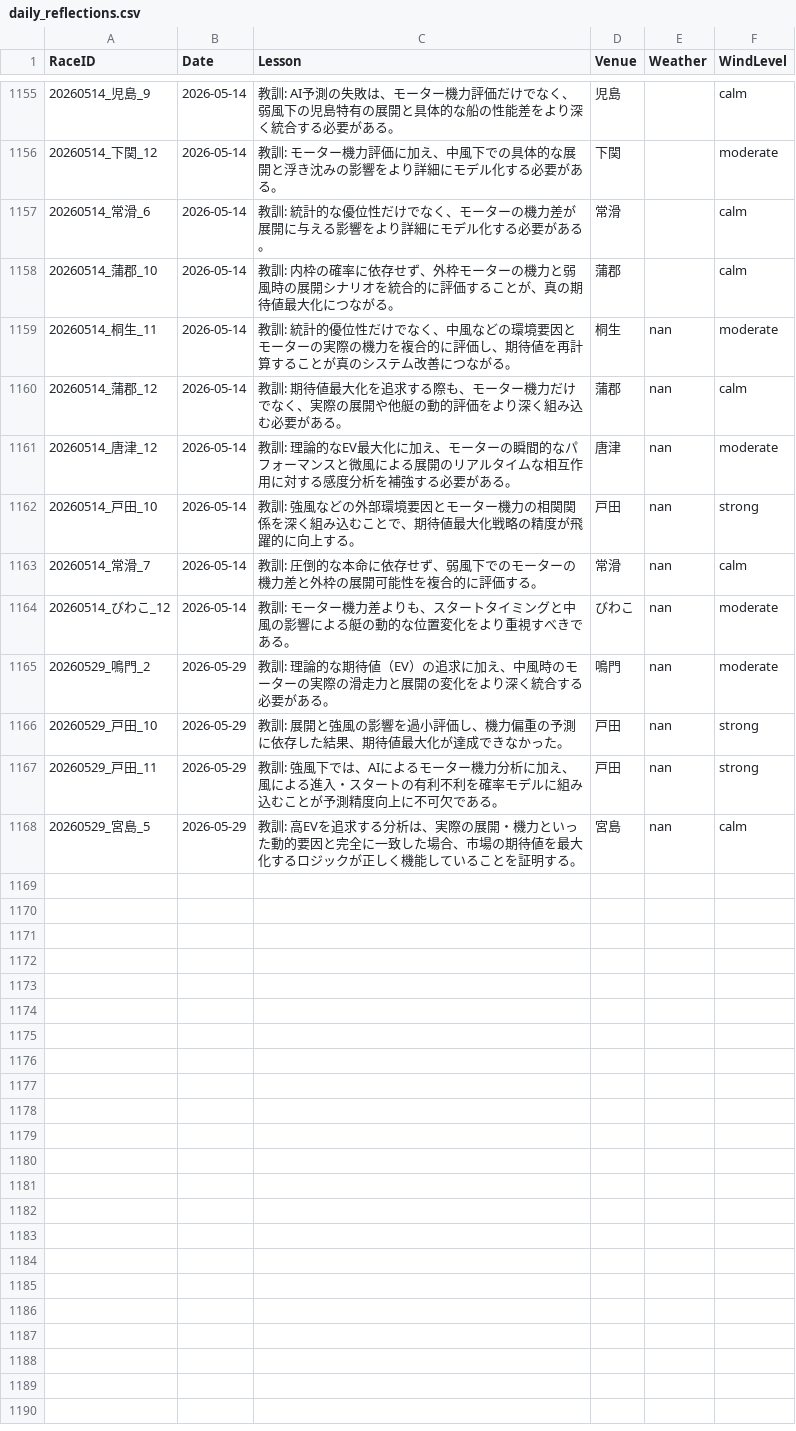
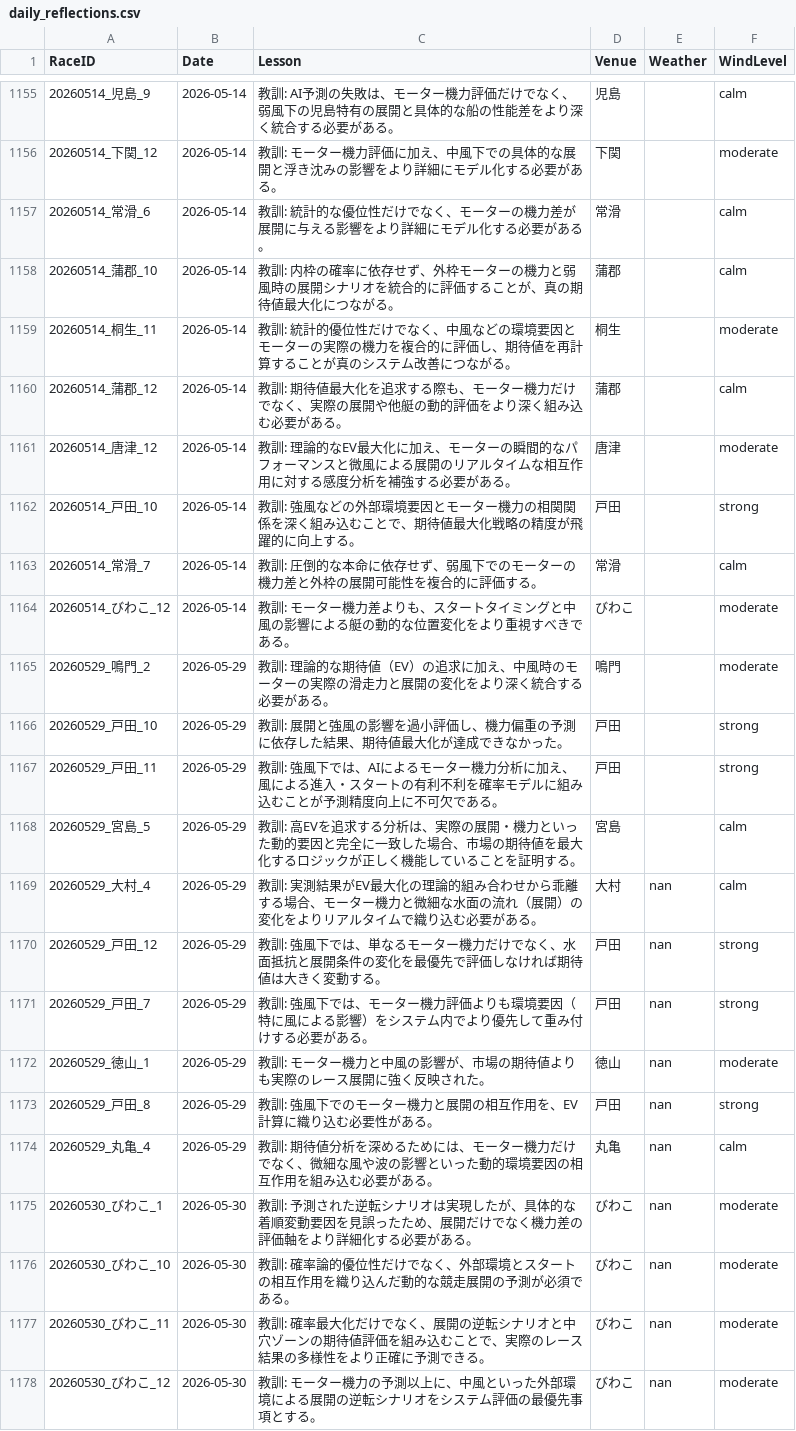
Before and after one commit to kids-masaru/Play, a CSV file: daily_data/daily_reflections.csv, drawn as a sheet; only a part is shown, gaps mark what is left out.

Commit message:
Auto-update dashboard data: 2026-07-02 00:12:05

```diff
--- a/daily_data/daily_reflections.csv
+++ b/daily_data/daily_reflections.csv
@@ -1161,11 +1161,21 @@ RaceID,Date,Lesson,Venue,Weather,WindLevel
 20260514_蒲郡_10,2026-05-14,教訓: 内枠の確率に依存せず、外枠モーターの機力と弱風時の展開シナリオを統合的に評価することが、真の期待値最大化につながる。,蒲郡,,calm
-20260514_桐生_11,2026-05-14,教訓: 統計的優位性だけでなく、中風などの環境要因とモーターの実際の機力を複合的に評価し、期待値を再計算することが真のシステム改善につながる。,桐生,nan,moderate
-20260514_蒲郡_12,2026-05-14,教訓: 期待値最大化を追求する際も、モーター機力だけでなく、実際の展開や他艇の動的評価をより深く組み込む必要がある。,蒲郡,nan,calm
-20260514_唐津_12,2026-05-14,教訓: 理論的なEV最大化に加え、モーターの瞬間的なパフォーマンスと微風による展開のリアルタイムな相互作用に対する感度分析を補強する必要がある。,唐津,nan,moderate
-20260514_戸田_10,2026-05-14,教訓: 強風などの外部環境要因とモーター機力の相関関係を深く組み込むことで、期待値最大化戦略の精度が飛躍的に向上する。,戸田,nan,strong
-20260514_常滑_7,2026-05-14,教訓: 圧倒的な本命に依存せず、弱風下でのモーターの機力差と外枠の展開可能性を複合的に評価する。,常滑,nan,calm
-20260514_びわこ_12,2026-05-14,教訓: モーター機力差よりも、スタートタイミングと中風の影響による艇の動的な位置変化をより重視すべきである。,びわこ,nan,moderate
-20260529_鳴門_2,2026-05-29,教訓: 理論的な期待値（EV）の追求に加え、中風時のモーターの実際の滑走力と展開の変化をより深く統合する必要がある。,鳴門,nan,moderate
-20260529_戸田_10,2026-05-29,教訓: 展開と強風の影響を過小評価し、機力偏重の予測に依存した結果、期待値最大化が達成できなかった。,戸田,nan,strong
-20260529_戸田_11,2026-05-29,教訓: 強風下では、AIによるモーター機力分析に加え、風による進入・スタートの有利不利を確率モデルに組み込むことが予測精度向上に不可欠である。,戸田,nan,strong
-20260529_宮島_5,2026-05-29,教訓: 高EVを追求する分析は、実際の展開・機力といった動的要因と完全に一致した場合、市場の期待値を最大化するロジックが正しく機能していることを証明する。,宮島,nan,calm
+20260514_桐生_11,2026-05-14,教訓: 統計的優位性だけでなく、中風などの環境要因とモーターの実際の機力を複合的に評価し、期待値を再計算することが真のシステム改善につながる。,桐生,,moderate
+20260514_蒲郡_12,2026-05-14,教訓: 期待値最大化を追求する際も、モーター機力だけでなく、実際の展開や他艇の動的評価をより深く組み込む必要がある。,蒲郡,,calm
+20260514_唐津_12,2026-05-14,教訓: 理論的なEV最大化に加え、モーターの瞬間的なパフォーマンスと微風による展開のリアルタイムな相互作用に対する感度分析を補強する必要がある。,唐津,,moderate
+20260514_戸田_10,2026-05-14,教訓: 強風などの外部環境要因とモーター機力の相関関係を深く組み込むことで、期待値最大化戦略の精度が飛躍的に向上する。,戸田,,strong
+20260514_常滑_7,2026-05-14,教訓: 圧倒的な本命に依存せず、弱風下でのモーターの機力差と外枠の展開可能性を複合的に評価する。,常滑,,calm
+20260514_びわこ_12,2026-05-14,教訓: モーター機力差よりも、スタートタイミングと中風の影響による艇の動的な位置変化をより重視すべきである。,びわこ,,moderate
+20260529_鳴門_2,2026-05-29,教訓: 理論的な期待値（EV）の追求に加え、中風時のモーターの実際の滑走力と展開の変化をより深く統合する必要がある。,鳴門,,moderate
+20260529_戸田_10,2026-05-29,教訓: 展開と強風の影響を過小評価し、機力偏重の予測に依存した結果、期待値最大化が達成できなかった。,戸田,,strong
+20260529_戸田_11,2026-05-29,教訓: 強風下では、AIによるモーター機力分析に加え、風による進入・スタートの有利不利を確率モデルに組み込むことが予測精度向上に不可欠である。,戸田,,strong
+20260529_宮島_5,2026-05-29,教訓: 高EVを追求する分析は、実際の展開・機力といった動的要因と完全に一致した場合、市場の期待値を最大化するロジックが正しく機能していることを証明する。,宮島,,calm
+20260529_大村_4,2026-05-29,教訓: 実測結果がEV最大化の理論的組み合わせから乖離する場合、モーター機力と微細な水面の流れ（展開）の変化をよりリアルタイムで織り込む必要がある。,大村,nan,calm
+20260529_戸田_12,2026-05-29,教訓: 強風下では、単なるモーター機力だけでなく、水面抵抗と展開条件の変化を最優先で評価しなければ期待値は大きく変動する。,戸田,nan,strong
+20260529_戸田_7,2026-05-29,教訓: 強風下では、モーター機力評価よりも環境要因（特に風による影響）をシステム内でより優先して重み付けする必要がある。,戸田,nan,strong
+20260529_徳山_1,2026-05-29,教訓: モーター機力と中風の影響が、市場の期待値よりも実際のレース展開に強く反映された。,徳山,nan,moderate
+20260529_戸田_8,2026-05-29,教訓: 強風下でのモーター機力と展開の相互作用を、EV計算に織り込む必要性がある。,戸田,nan,strong
+20260529_丸亀_4,2026-05-29,教訓: 期待値分析を深めるためには、モーター機力だけでなく、微細な風や波の影響といった動的環境要因の相互作用を組み込む必要がある。,丸亀,nan,calm
+20260530_びわこ_1,2026-05-30,教訓: 予測された逆転シナリオは実現したが、具体的な着順変動要因を見誤ったため、展開だけでなく機力差の評価軸をより詳細化する必要がある。,びわこ,nan,moderate
+20260530_びわこ_10,2026-05-30,教訓: 確率論的優位性だけでなく、外部環境とスタートの相互作用を織り込んだ動的な競走展開の予測が必須である。,びわこ,nan,moderate
+20260530_びわこ_11,2026-05-30,教訓: 確率最大化だけでなく、展開の逆転シナリオと中穴ゾーンの期待値評価を組み込むことで、実際のレース結果の多様性をより正確に予測できる。,びわこ,nan,moderate
+20260530_びわこ_12,2026-05-30,教訓: モーター機力の予測以上に、中風といった外部環境による展開の逆転シナリオをシステム評価の最優先事項とする。,びわこ,nan,moderate
```
Also changed, not shown: dashboard/public/daily_data/daily_reflections.csv, 7 other files.
